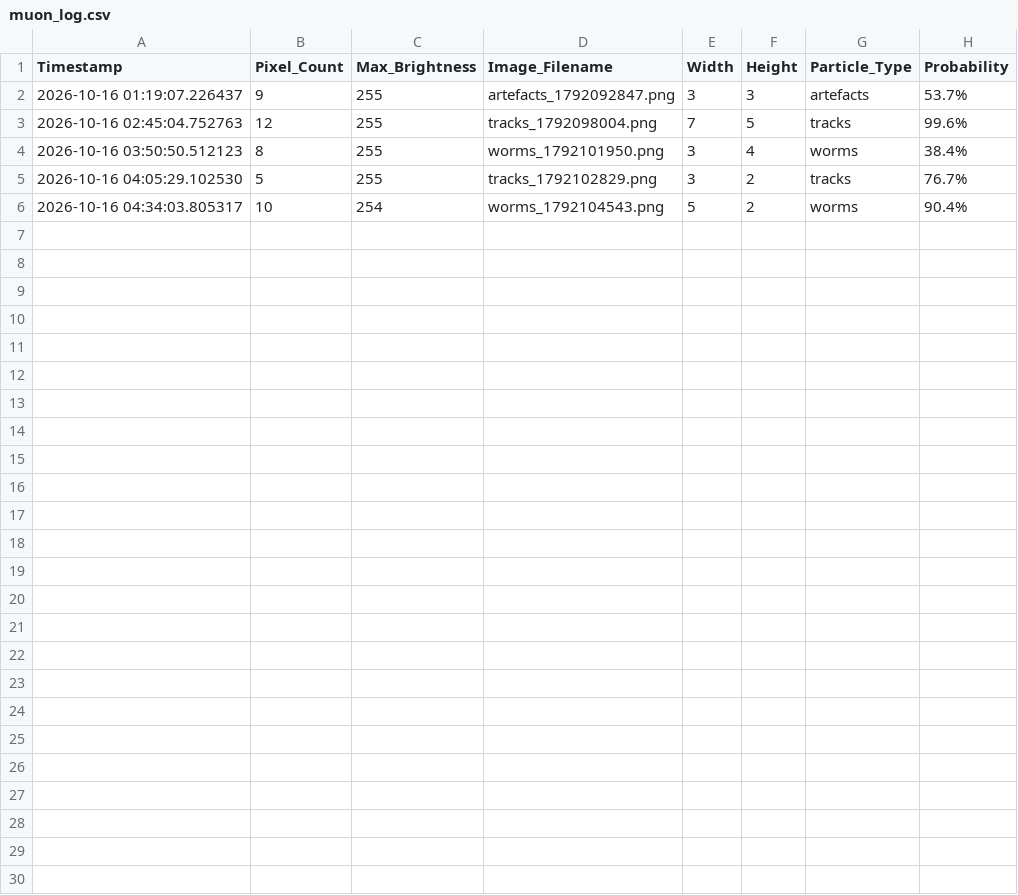
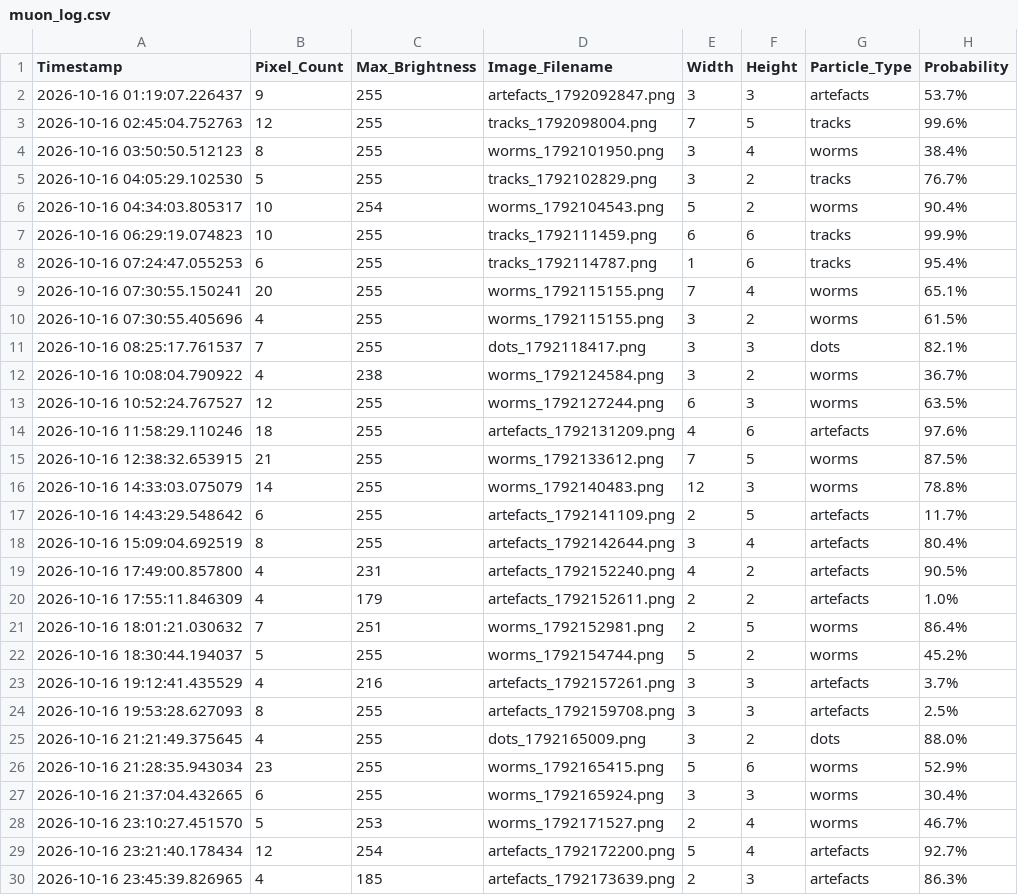
Before and after one commit to bkb3/muon-observatory, a CSV file: data/2026/10/16/muon_log.csv, drawn as a sheet.

Commit message:
Auto daily dataset synchronization: 2026-10-16

```diff
--- a/data/2026/10/16/muon_log.csv
+++ b/data/2026/10/16/muon_log.csv
@@ -6 +6,25 @@ Timestamp,Pixel_Count,Max_Brightness,Image_Filename,Width,Height,Particle_Type,P
 2026-10-16 04:34:03.805317,10,254,worms_1792104543.png,5,2,worms,90.4%
+2026-10-16 06:29:19.074823,10,255,tracks_1792111459.png,6,6,tracks,99.9%
+2026-10-16 07:24:47.055253,6,255,tracks_1792114787.png,1,6,tracks,95.4%
+2026-10-16 07:30:55.150241,20,255,worms_1792115155.png,7,4,worms,65.1%
+2026-10-16 07:30:55.405696,4,255,worms_1792115155.png,3,2,worms,61.5%
+2026-10-16 08:25:17.761537,7,255,dots_1792118417.png,3,3,dots,82.1%
+2026-10-16 10:08:04.790922,4,238,worms_1792124584.png,3,2,worms,36.7%
+2026-10-16 10:52:24.767527,12,255,worms_1792127244.png,6,3,worms,63.5%
+2026-10-16 11:58:29.110246,18,255,artefacts_1792131209.png,4,6,artefacts,97.6%
+2026-10-16 12:38:32.653915,21,255,worms_1792133612.png,7,5,worms,87.5%
+2026-10-16 14:33:03.075079,14,255,worms_1792140483.png,12,3,worms,78.8%
+2026-10-16 14:43:29.548642,6,255,artefacts_1792141109.png,2,5,artefacts,11.7%
+2026-10-16 15:09:04.692519,8,255,artefacts_1792142644.png,3,4,artefacts,80.4%
+2026-10-16 17:49:00.857800,4,231,artefacts_1792152240.png,4,2,artefacts,90.5%
+2026-10-16 17:55:11.846309,4,179,artefacts_1792152611.png,2,2,artefacts,1.0%
+2026-10-16 18:01:21.030632,7,251,worms_1792152981.png,2,5,worms,86.4%
+2026-10-16 18:30:44.194037,5,255,worms_1792154744.png,5,2,worms,45.2%
+2026-10-16 19:12:41.435529,4,216,artefacts_1792157261.png,3,3,artefacts,3.7%
+2026-10-16 19:53:28.627093,8,255,artefacts_1792159708.png,3,3,artefacts,2.5%
+2026-10-16 21:21:49.375645,4,255,dots_1792165009.png,3,2,dots,88.0%
+2026-10-16 21:28:35.943034,23,255,worms_1792165415.png,5,6,worms,52.9%
+2026-10-16 21:37:04.432665,6,255,worms_1792165924.png,3,3,worms,30.4%
+2026-10-16 23:10:27.451570,5,253,worms_1792171527.png,2,4,worms,46.7%
+2026-10-16 23:21:40.178434,12,254,artefacts_1792172200.png,5,4,artefacts,92.7%
+2026-10-16 23:45:39.826965,4,185,artefacts_1792173639.png,2,3,artefacts,86.3%
```
Also changed, not shown: static/historical_data.csv, 29 other files.
